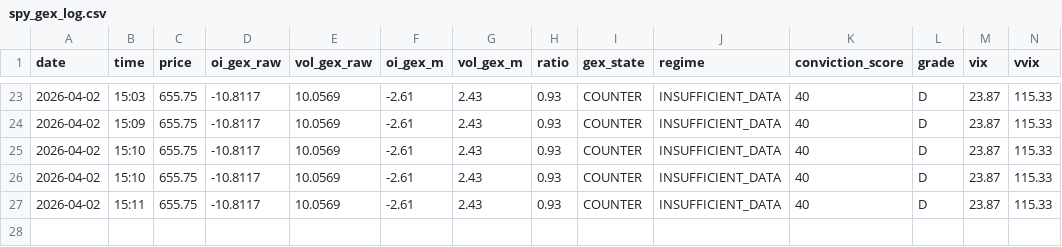
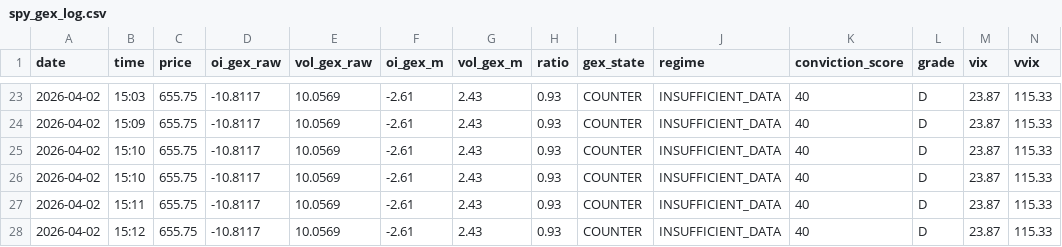
Before and after one commit to coding101010rizz/trading-bots, a CSV file: spy_gex_log.csv, drawn as a sheet; only a part is shown, gaps mark what is left out; rows hold the shown columns only; the diff names each change by its address in the sheet, - before the commit and + after, or states it on an @@ line.

Commit message:
Auto-log [reading]: SPY GEX 2026-04-02

```diff
--- a/spy_gex_log.csv
+++ b/spy_gex_log.csv
+row 28: 2026-04-02 | 15:12 | 655.75 | -10.8117 | 10.0569 | -2.61 | 2.43 | 0.93 | COUNTER | INSUFFICIENT_DATA | 40 | D | 23.87 | 115.33
```
